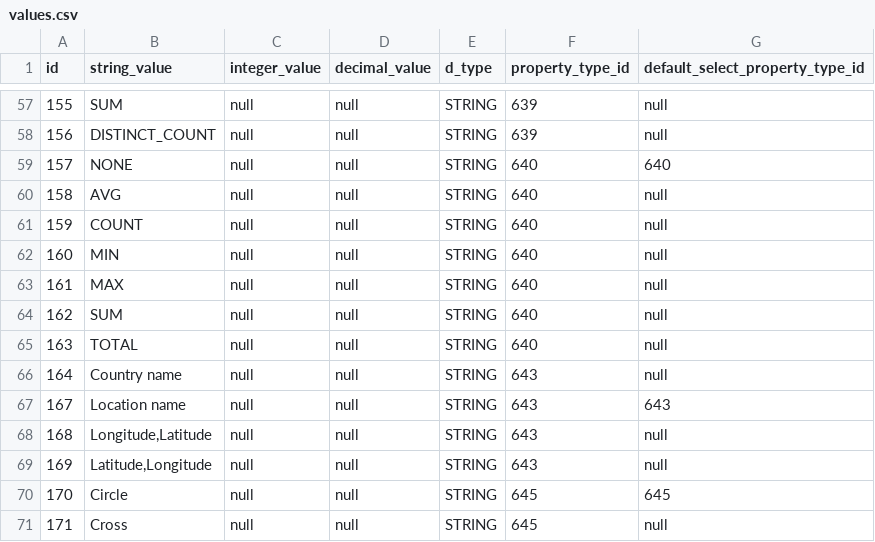
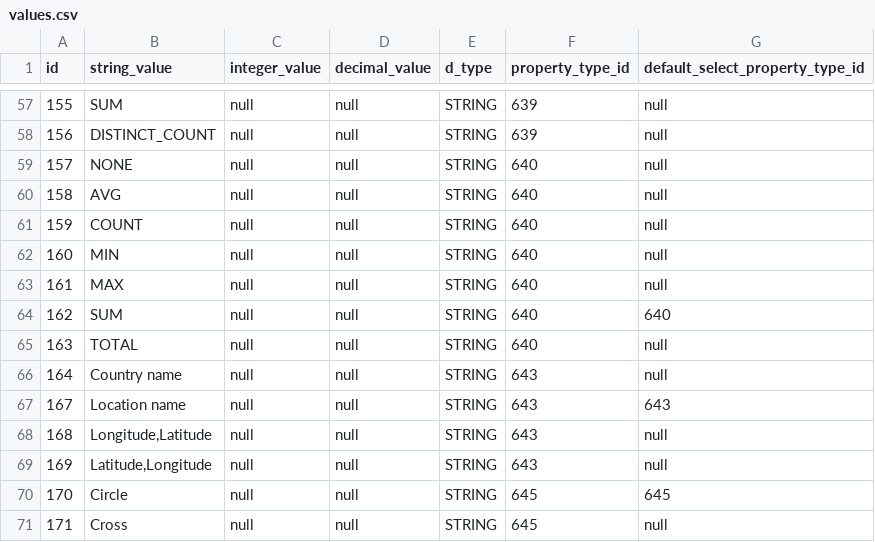
Before and after one commit to viz-centric/flair-bi, a CSV file: src/main/resources/config/liquibase/seed/values.csv, drawn as a sheet; only a part is shown, gaps mark what is left out.

```diff
--- a/src/main/resources/config/liquibase/seed/values.csv
+++ b/src/main/resources/config/liquibase/seed/values.csv
@@ -58,3 +58,3 @@ id|string_value|integer_value|decimal_value|d_type|property_type_id|default_sele
 156|DISTINCT_COUNT|null|null|STRING|639|null
-157|NONE|null|null|STRING|640|640
+157|NONE|null|null|STRING|640|null
 158|AVG|null|null|STRING|640|null
@@ -63,3 +63,3 @@ id|string_value|integer_value|decimal_value|d_type|property_type_id|default_sele
 161|MAX|null|null|STRING|640|null
-162|SUM|null|null|STRING|640|null
+162|SUM|null|null|STRING|640|640
 163|TOTAL|null|null|STRING|640|null
```
Also changed, not shown: src/main/resources/config/liquibase/seed/field_types_property_types.csv, 1 other file.
